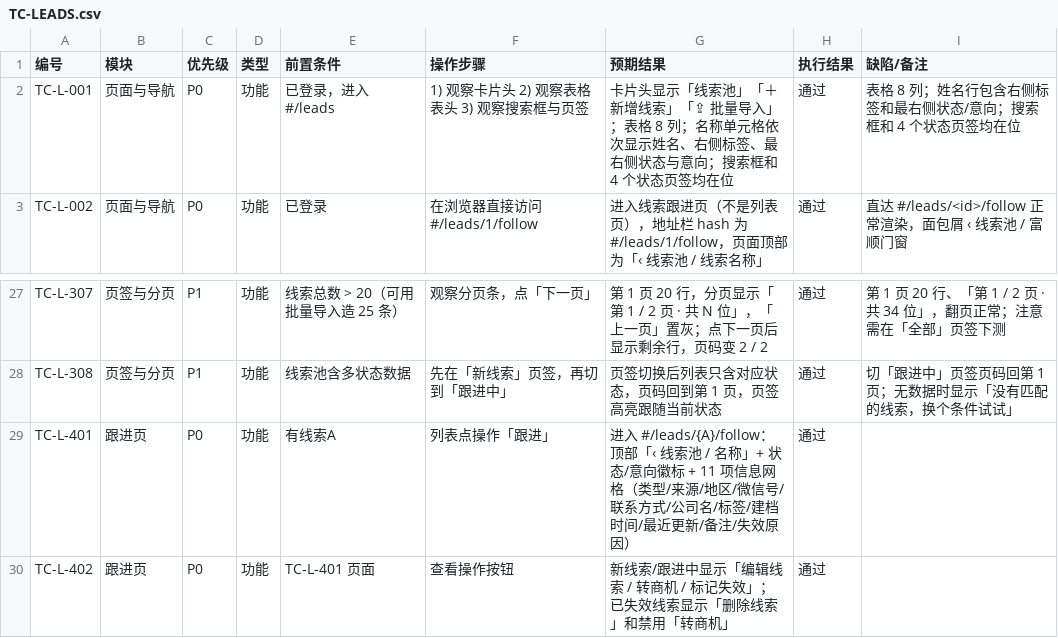
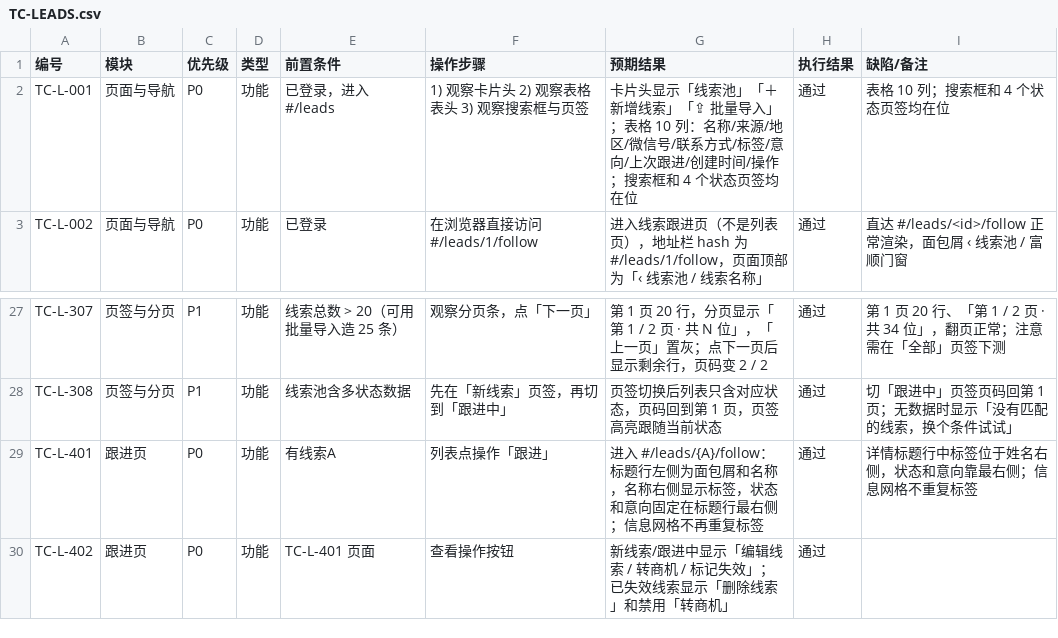
Before and after one commit to mling17/sunshine-crm, a CSV file: docs/TC-LEADS.csv, drawn as a sheet; only a part is shown, gaps mark what is left out.

Commit message:
style(leads): align detail title metadata

```diff
--- a/docs/TC-LEADS.csv
+++ b/docs/TC-LEADS.csv
@@ -1,3 +1,3 @@
 编号,模块,优先级,类型,前置条件,操作步骤,预期结果,执行结果,缺陷/备注
-TC-L-001,页面与导航,P0,功能,已登录，进入 #/leads,1) 观察卡片头 2) 观察表格表头 3) 观察搜索框与页签,卡片头显示「线索池」「＋ 新增线索」「⇪ 批量导入」；表格 8 列；名称单元格依次显示姓名、右侧标签、最右侧状态与意向；搜索框和 4 个状态页签均在位,通过,表格 8 列；姓名行包含右侧标签和最右侧状态/意向；搜索框和 4 个状态页签均在位
+TC-L-001,页面与导航,P0,功能,已登录，进入 #/leads,1) 观察卡片头 2) 观察表格表头 3) 观察搜索框与页签,卡片头显示「线索池」「＋ 新增线索」「⇪ 批量导入」；表格 10 列：名称/来源/地区/微信号/联系方式/标签/意向/上次跟进/创建时间/操作；搜索框和 4 个状态页签均在位,通过,表格 10 列；搜索框和 4 个状态页签均在位
 TC-L-002,页面与导航,P0,功能,已登录,在浏览器直接访问 #/leads/1/follow,进入线索跟进页（不是列表页），地址栏 hash 为 #/leads/1/follow，页面顶部为「‹ 线索池 / 线索名称」,通过,直达 #/leads/<id>/follow 正常渲染，面包屑 ‹ 线索池 / 富顺门窗
@@ -28,3 +28,3 @@ TC-L-307,页签与分页,P1,功能,线索总数 > 20（可用批量导入造 25
 TC-L-308,页签与分页,P1,功能,线索池含多状态数据,先在「新线索」页签，再切到「跟进中」,页签切换后列表只含对应状态，页码回到第 1 页，页签高亮跟随当前状态,通过,切「跟进中」页签页码回第 1 页；无数据时显示「没有匹配的线索，换个条件试试」
-TC-L-401,跟进页,P0,功能,有线索A,列表点操作「跟进」,进入 #/leads/{A}/follow：顶部「‹ 线索池 / 名称」+ 状态/意向徽标 + 11 项信息网格（类型/来源/地区/微信号/联系方式/公司名/标签/建档时间/最近更新/备注/失效原因）,通过,
+TC-L-401,跟进页,P0,功能,有线索A,列表点操作「跟进」,进入 #/leads/{A}/follow：标题行左侧为面包屑和名称，名称右侧显示标签，状态和意向固定在标题行最右侧；信息网格不再重复标签,通过,详情标题行中标签位于姓名右侧，状态和意向靠最右侧；信息网格不重复标签
 TC-L-402,跟进页,P0,功能,TC-L-401 页面,查看操作按钮,新线索/跟进中显示「编辑线索 / 转商机 / 标记失效」；已失效线索显示「删除线索」和禁用「转商机」,通过,
```
Also changed, not shown: 8 other files.
